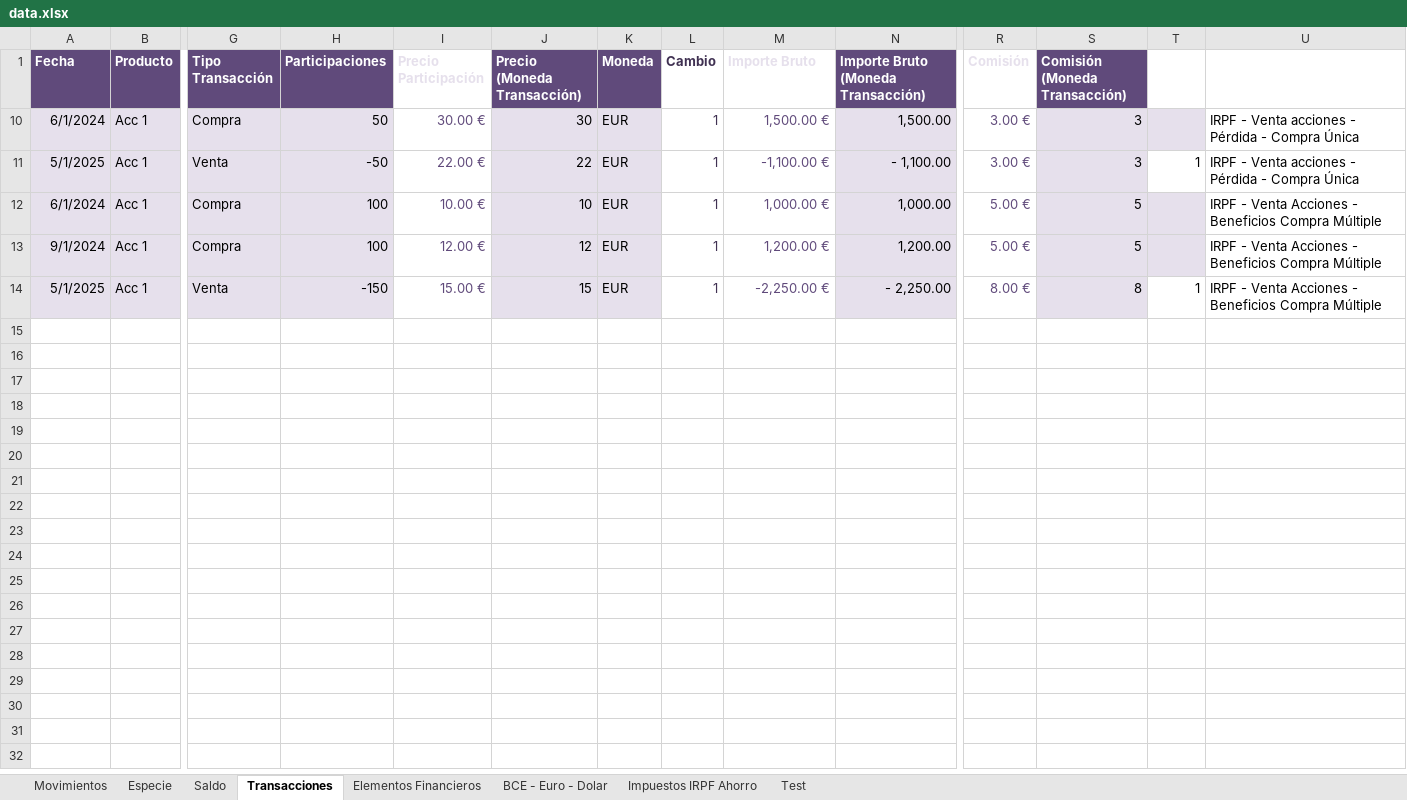
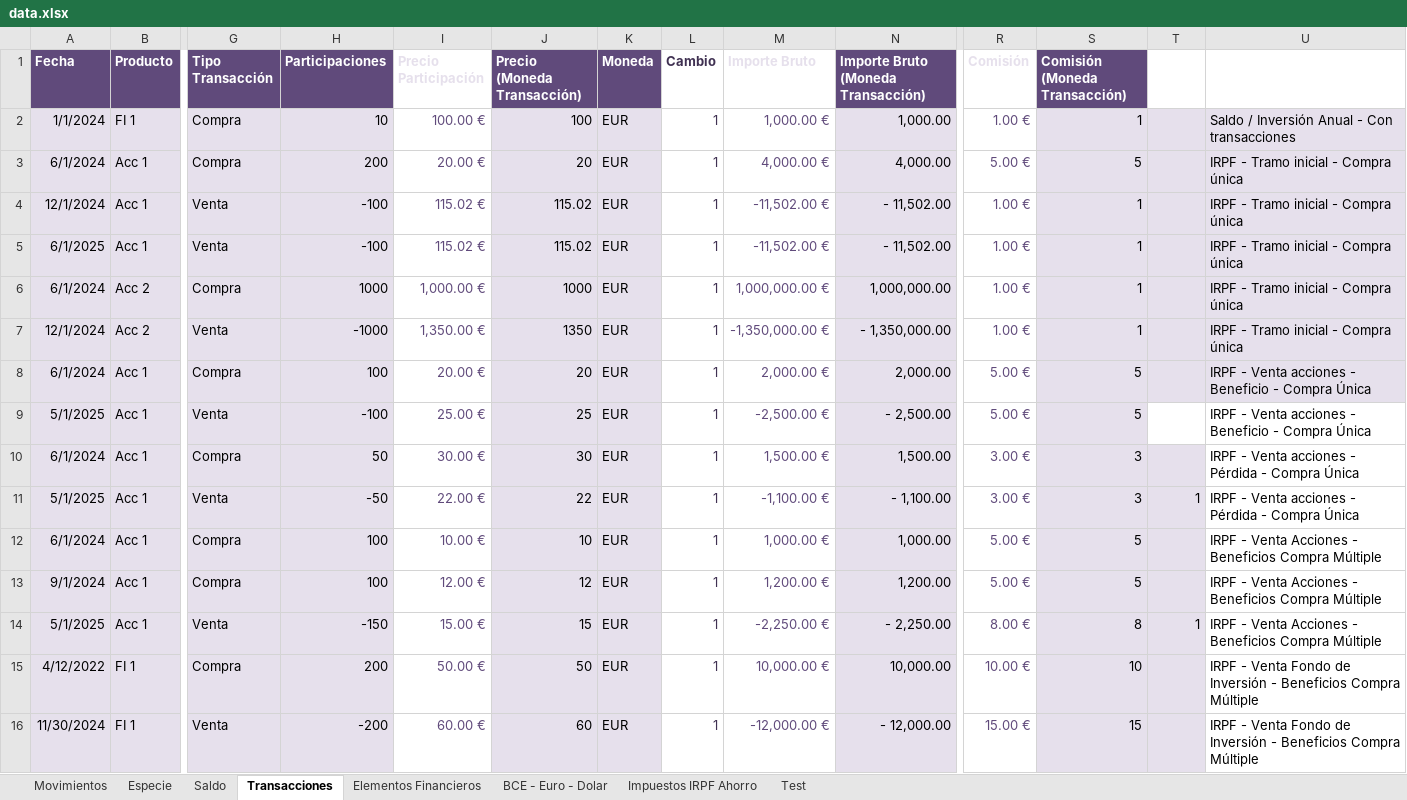
Before and after one commit to imoremu/financeBI, an Excel workbook: data/dev/data.xlsx, sheet Transacciones, drawn as a sheet; only a part is shown, gaps mark what is left out; values as stored, in another font and other column widths than the file's, no borders; conditional formats and table styles not drawn; rows hold the shown columns only; the diff names each change by its address in the sheet, - before the commit and + after, or states it on an @@ line.

Commit message:
[Report] Gestión de impuestos FIFO España para Transacciones de Venta - Fixes [#6] - Fondos - Beneficio - Tests

```diff
--- a/data/dev/data.xlsx (sheet Transacciones)
+++ b/data/dev/data.xlsx (sheet Transacciones)
@@ row 2 unhidden: 1/1/2024 | FI 1 | Compra | 10 | 100.00 € | 100 | EUR | 1 | 1,000.00 € | 1,000.00 | 1.00 € | 1 |  | Saldo / Inversión Anual - Con transacciones @@
@@ row 3 unhidden: 6/1/2024 | Acc 1 | Compra | 200 | 20.00 € | 20 | EUR | 1 | 4,000.00 € | 4,000.00 | 5.00 € | 5 |  | IRPF - Tramo inicial - Compra única @@
@@ row 4 unhidden: 12/1/2024 | Acc 1 | Venta | -100 | 115.02 € | 115.02 | EUR | 1 | -11,502.00 € | - 11,502.00 | 1.00 € | 1 |  | IRPF - Tramo inicial - Compra única @@
@@ row 5 unhidden: 6/1/2025 | Acc 1 | Venta | -100 | 115.02 € | 115.02 | EUR | 1 | -11,502.00 € | - 11,502.00 | 1.00 € | 1 |  | IRPF - Tramo inicial - Compra única @@
@@ row 6 unhidden: 6/1/2024 | Acc 2 | Compra | 1000 | 1,000.00 € | 1000 | EUR | 1 | 1,000,000.00 € | 1,000,000.00 | 1.00 € | 1 |  | IRPF - Tramo inicial - Compra única @@
@@ row 7 unhidden: 12/1/2024 | Acc 2 | Venta | -1000 | 1,350.00 € | 1350 | EUR | 1 | -1,350,000.00 € | - 1,350,000.00 | 1.00 € | 1 |  | IRPF - Tramo inicial - Compra única @@
@@ row 8 unhidden: 6/1/2024 | Acc 1 | Compra | 100 | 20.00 € | 20 | EUR | 1 | 2,000.00 € | 2,000.00 | 5.00 € | 5 |  | IRPF - Venta acciones - Beneficio - Compra Única @@
@@ row 9 unhidden: 5/1/2025 | Acc 1 | Venta | -100 | 25.00 € | 25 | EUR | 1 | -2,500.00 € | - 2,500.00 | 5.00 € | 5 |  | IRPF - Venta acciones - Beneficio - Compra Única @@
-T11 fill: none
+T11 fill: #E6E0EC
-T14 fill: none
+T14 fill: #E6E0EC
+row 15: 4/12/2022 | FI 1 | Compra | 200 | 50.00 € | 50 | EUR | 1 | 10,000.00 € | 10,000.00 | 10.00 € | 10 |  | IRPF - Venta Fondo de Inversión - Beneficios Compra Múltiple
+row 16: 11/30/2024 | FI 1 | Venta | -200 | 60.00 € | 60 | EUR | 1 | -12,000.00 € | - 12,000.00 | 15.00 € | 15 |  | IRPF - Venta Fondo de Inversión - Beneficios Compra Múltiple
```
Also changed, not shown: sheet Test.
